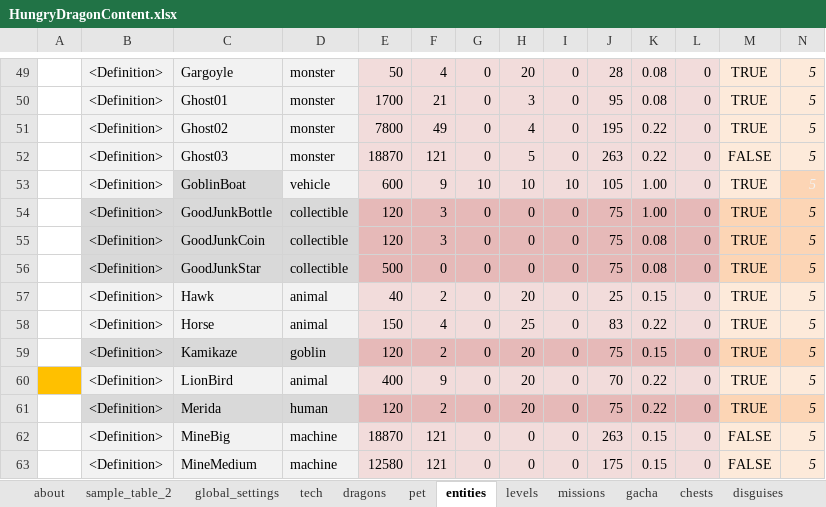
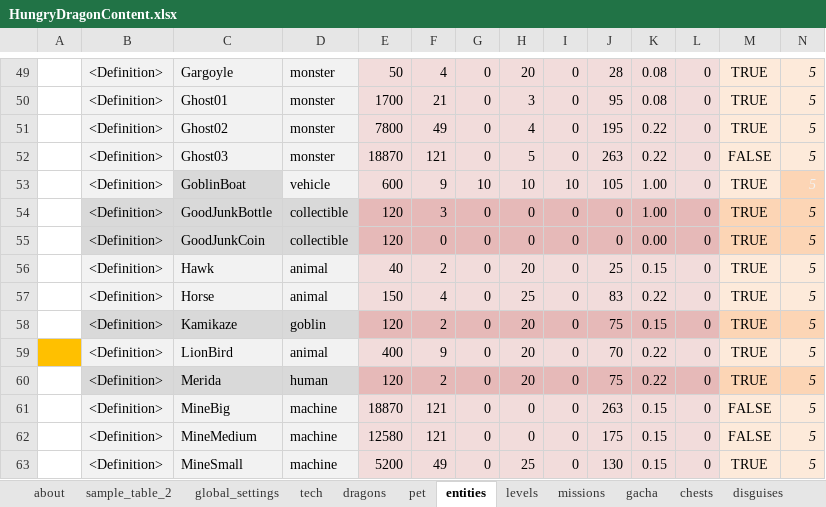
Before and after one commit to nam27062002/hello, an Excel workbook: Docs/Content/HungryDragonContent.xlsx, sheet entities, drawn as a sheet; only a part is shown, gaps mark what is left out; the shorter side is filled out with more unchanged rows; values as stored, in another font and other column widths than the file's, no borders; conditional formats and table styles not drawn; rows hold the shown columns only; the diff names each change by its address in the sheet, - before the commit and + after, or states it on an @@ line.

```diff
--- a/Docs/Content/HungryDragonContent.xlsx (sheet entities)
+++ b/Docs/Content/HungryDragonContent.xlsx (sheet entities)
-J54:J55: 75
+J54:J55: 0
-F55: 3
+F55: 0
-K55: 0.08
+K55: 0.00
-row 56:  | <Definition> | GoodJunkStar | collectible | 500 | 0 | 0 | 0 | 0 | 75 | 0.08 | 0 | TRUE | 5
```
Also changed, not shown: 2 other files.
